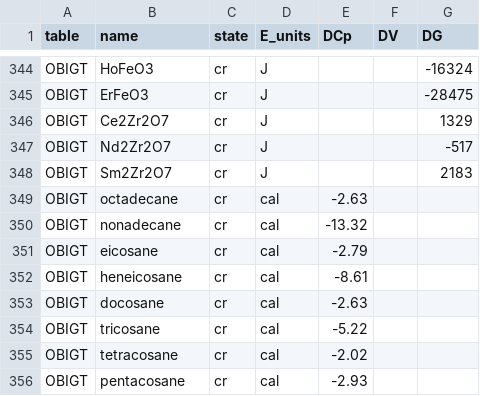
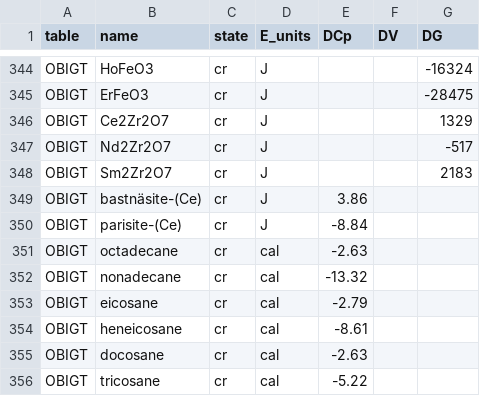
Before and after one commit to jedick/CHNOSZ, a CSV file: inst/extdata/misc/OBIGT_check.csv, drawn as a sheet; only a part is shown, gaps mark what is left out; the shorter side is filled out with more unchanged rows.

```diff
--- a/inst/extdata/misc/OBIGT_check.csv
+++ b/inst/extdata/misc/OBIGT_check.csv
@@ -348,2 +348,4 @@
 "OBIGT","Sm2Zr2O7","cr","J",,,2183
+"OBIGT","bastnäsite-(Ce)","cr","J",3.86,,
+"OBIGT","parisite-(Ce)","cr","J",-8.84,,
 "OBIGT","octadecane","cr","cal",-2.63,,
```
Also changed, not shown: inst/extdata/OBIGT/inorganic_cr.csv, inst/extdata/thermo/refs.csv, 4 other files.
